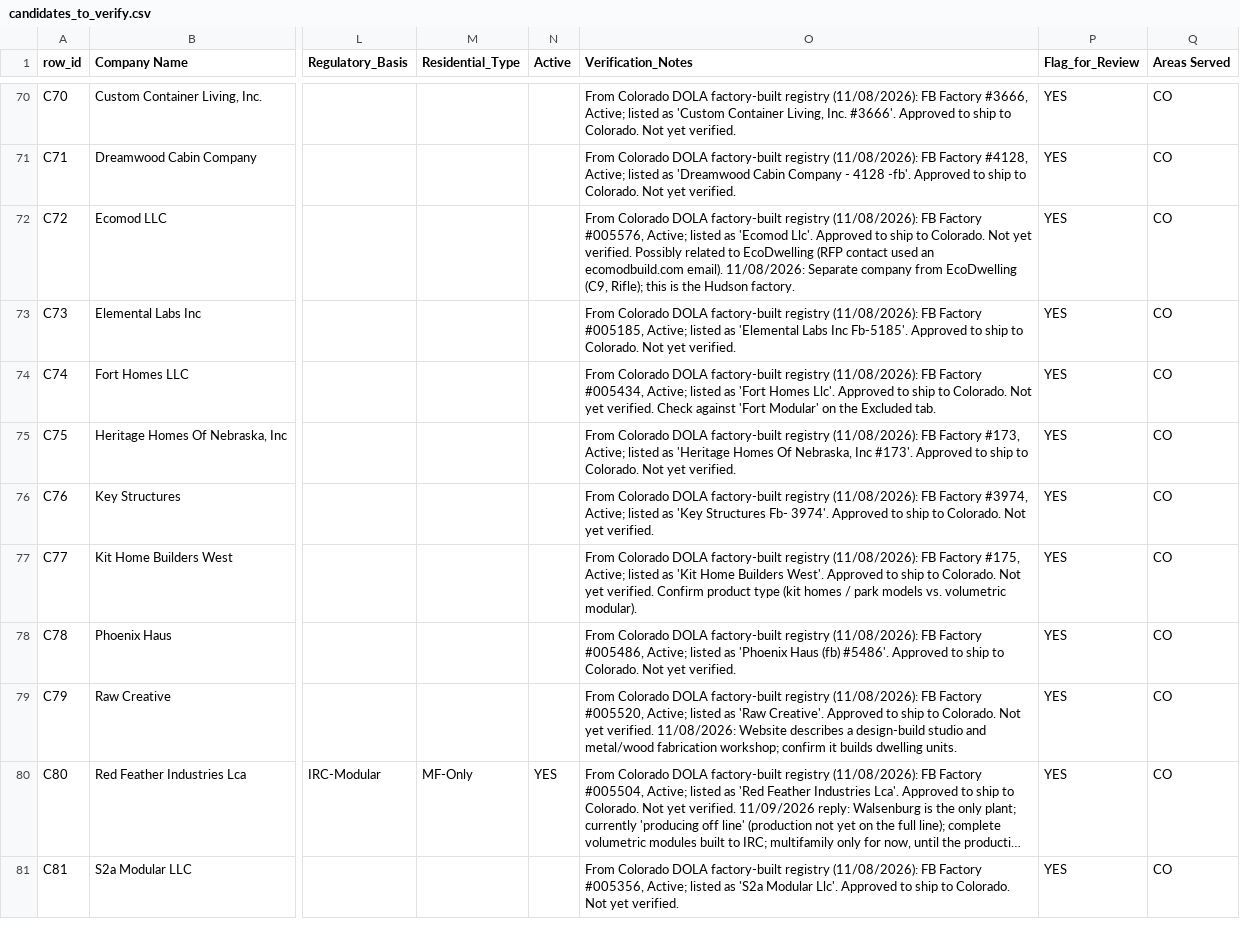
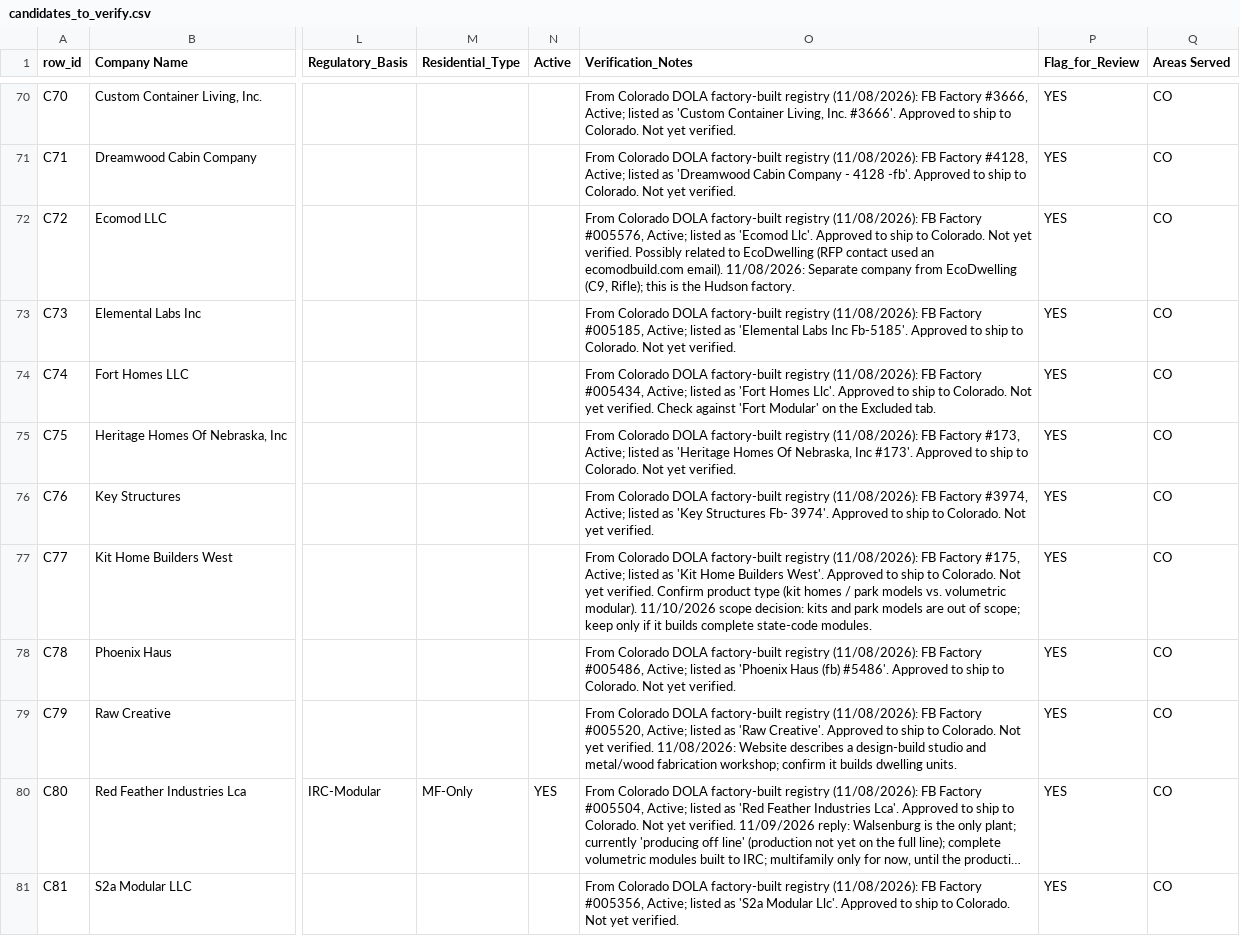
Before and after one commit to brandon-miller-oss/industrialized-housing-geography, a CSV file: data/processed/factory_db/candidates_to_verify.csv, drawn as a sheet; only a part is shown, gaps mark what is left out; long unchanged cells end in …; the diff covers the shown part only; the diff names each change by its address in the sheet, - before the commit and + after, or states it on an @@ line.

```diff
--- a/data/processed/factory_db/candidates_to_verify.csv
+++ b/data/processed/factory_db/candidates_to_verify.csv
-O77 (Verification_Notes): …volumetric modular).
+O77 (Verification_Notes): …volumetric modular). 11/10/2026 scope decision: kits and park models are out of scope; keep only if it builds complete state-code modules.
```
Also changed, not shown: 4 edited cells elsewhere in this file, data/processed/factory_db/builders_deployers.csv, data/processed/factory_db/excluded.csv, 13 other files.
